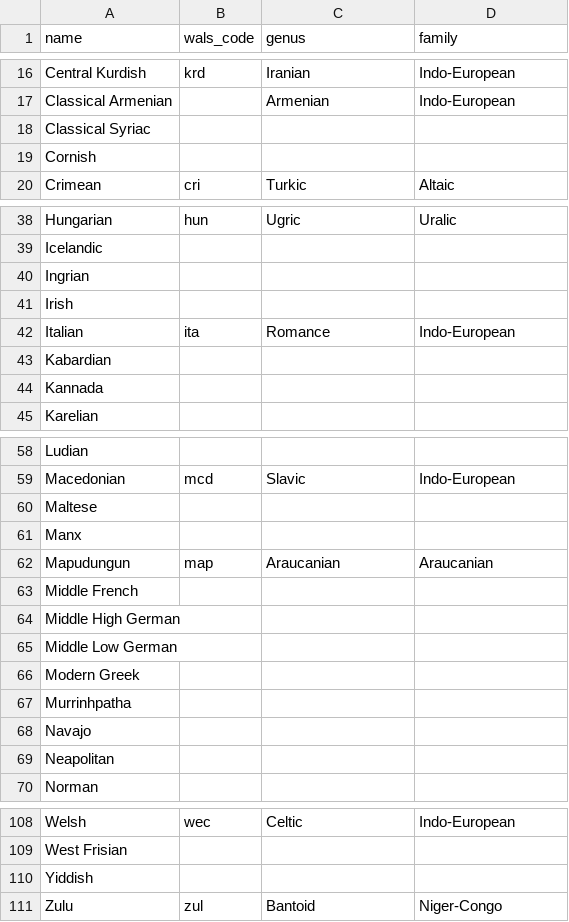
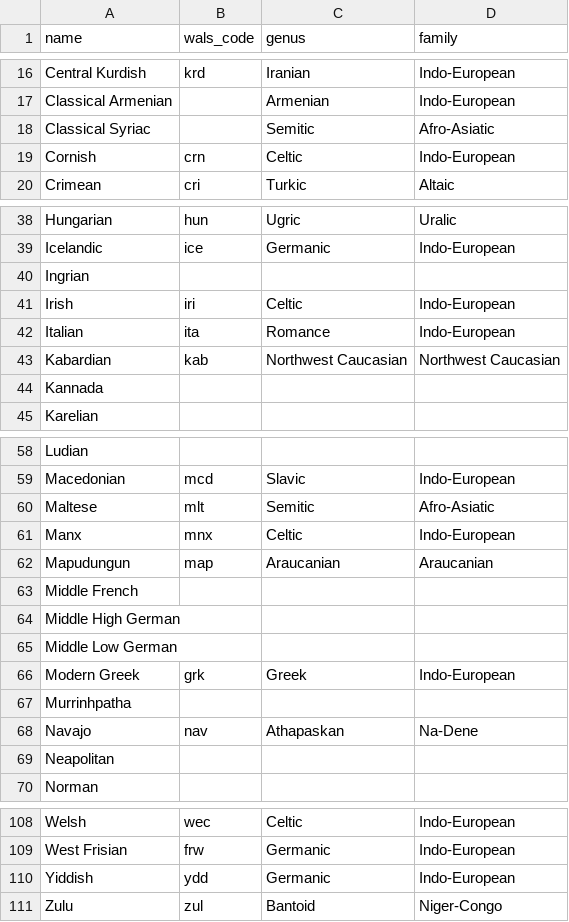
Before and after one commit to l4z0-space/Unimorph-Snippets, a CSV file: 04. Populate/data/models/avLanguages.csv, drawn as a sheet; only a part is shown, gaps mark what is left out; the diff covers the shown part only; the diff names each change by its address in the sheet, - before the commit and + after, or states it on an @@ line.

```diff
--- a/04. Populate/data/models/avLanguages.csv
+++ b/04. Populate/data/models/avLanguages.csv
-C18 (genus): (empty)
+C18 (genus): Semitic
-D18 (family): (empty)
+D18 (family): Afro-Asiatic
-B19 (wals_code): (empty)
+B19 (wals_code): crn
-C19 (genus): (empty)
+C19 (genus): Celtic
-D19 (family): (empty)
+D19 (family): Indo-European
-B39 (wals_code): (empty)
+B39 (wals_code): ice
-C39 (genus): (empty)
+C39 (genus): Germanic
-D39 (family): (empty)
+D39 (family): Indo-European
-B41 (wals_code): (empty)
+B41 (wals_code): iri
-C41 (genus): (empty)
+C41 (genus): Celtic
-D41 (family): (empty)
+D41 (family): Indo-European
-B43 (wals_code): (empty)
+B43 (wals_code): kab
-C43 (genus): (empty)
+C43 (genus): Northwest Caucasian
-D43 (family): (empty)
+D43 (family): Northwest Caucasian
-B60 (wals_code): (empty)
+B60 (wals_code): mlt
-C60 (genus): (empty)
+C60 (genus): Semitic
-D60 (family): (empty)
+D60 (family): Afro-Asiatic
-B61 (wals_code): (empty)
+B61 (wals_code): mnx
-C61 (genus): (empty)
+C61 (genus): Celtic
-D61 (family): (empty)
+D61 (family): Indo-European
-B66 (wals_code): (empty)
+B66 (wals_code): grk
-C66 (genus): (empty)
+C66 (genus): Greek
-D66 (family): (empty)
+D66 (family): Indo-European
-B68 (wals_code): (empty)
+B68 (wals_code): nav
-C68 (genus): (empty)
+C68 (genus): Athapaskan
-D68 (family): (empty)
+D68 (family): Na-Dene
-B109 (wals_code): (empty)
+B109 (wals_code): frw
-C109:C110 (genus): (empty)
+C109:C110 (genus): Germanic
-D109:D110 (family): (empty)
+D109:D110 (family): Indo-European
-B110 (wals_code): (empty)
+B110 (wals_code): ydd
```
Also changed, not shown: 69 edited cells elsewhere in this file, 3 other files.
